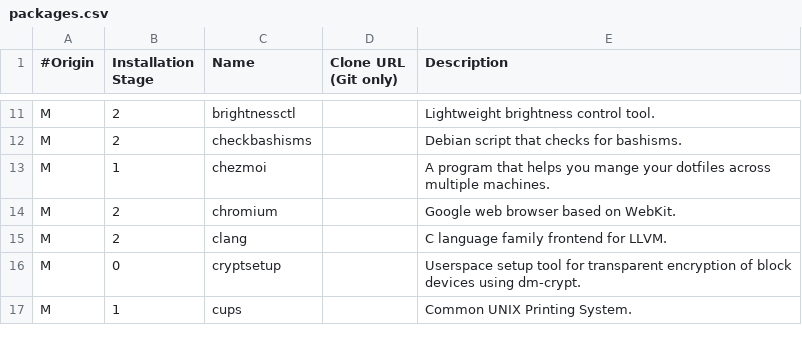
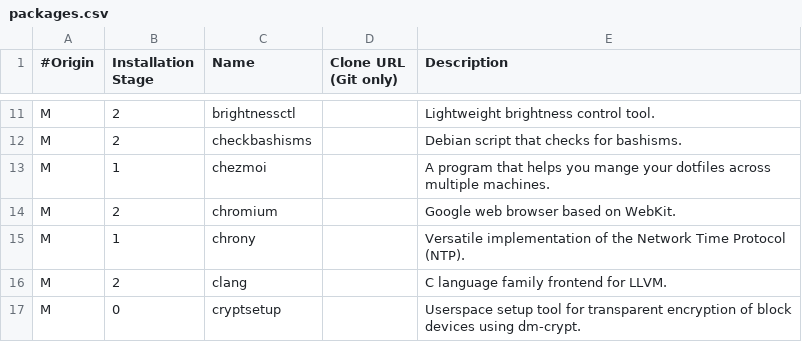
Before and after one commit to vladimir-grbic/voidwizard, a CSV file: packages.csv, drawn as a sheet; only a part is shown, gaps mark what is left out; the shorter side is filled out with more unchanged rows.

Commit message:
Added a package and setup for time synchronization.

```diff
--- a/packages.csv
+++ b/packages.csv
@@ -14,2 +14,3 @@ M, 1, chezmoi, , A program that helps you mange your dotfiles across multiple ma
 M, 2, chromium, , Google web browser based on WebKit.
+M, 1, chrony, , Versatile implementation of the Network Time Protocol (NTP).
 M, 2, clang, , C language family frontend for LLVM.
```
Also changed, not shown: 1 other file.
